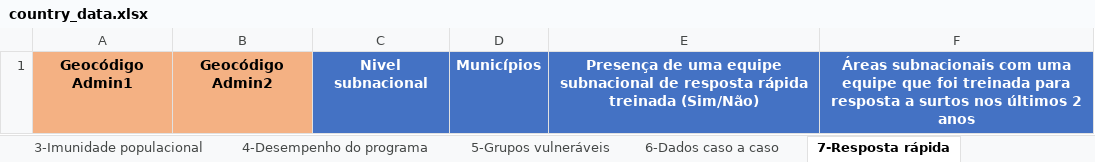
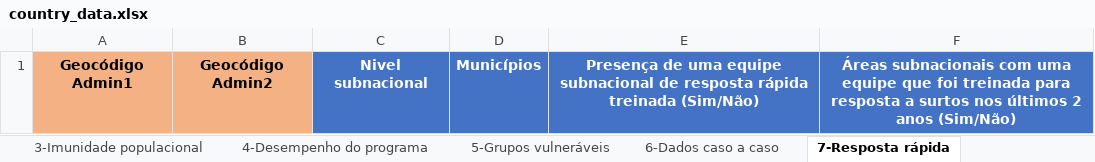
Before and after one commit to IM-Data-PAHO/mr-risk-assessment, an Excel workbook: templates/PORT/country_data.xlsx, sheet 7-Resposta rápida, drawn as a sheet; values as stored, in another font and other column widths than the file's, no borders; the diff names each change by its address in the sheet, - before the commit and + after, or states it on an @@ line.

```diff
--- a/templates/PORT/country_data.xlsx (sheet 7-Resposta rápida)
+++ b/templates/PORT/country_data.xlsx (sheet 7-Resposta rápida)
-F1: …2 anos
+F1: …2 anos (Sim/Não)
```
Also changed, not shown: src/Data/country_data.xlsx, src/R/Modals/qarm_lang.xlsx, 4 other files.
